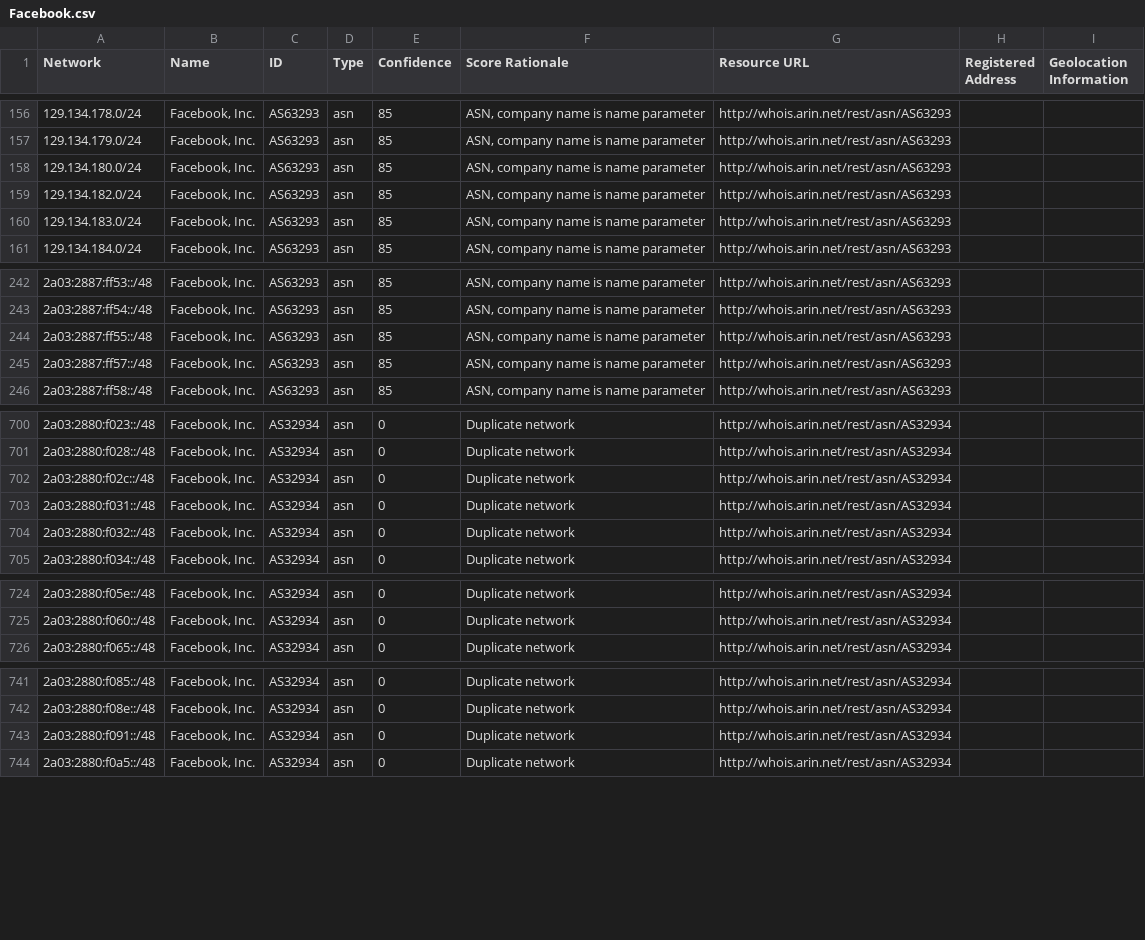
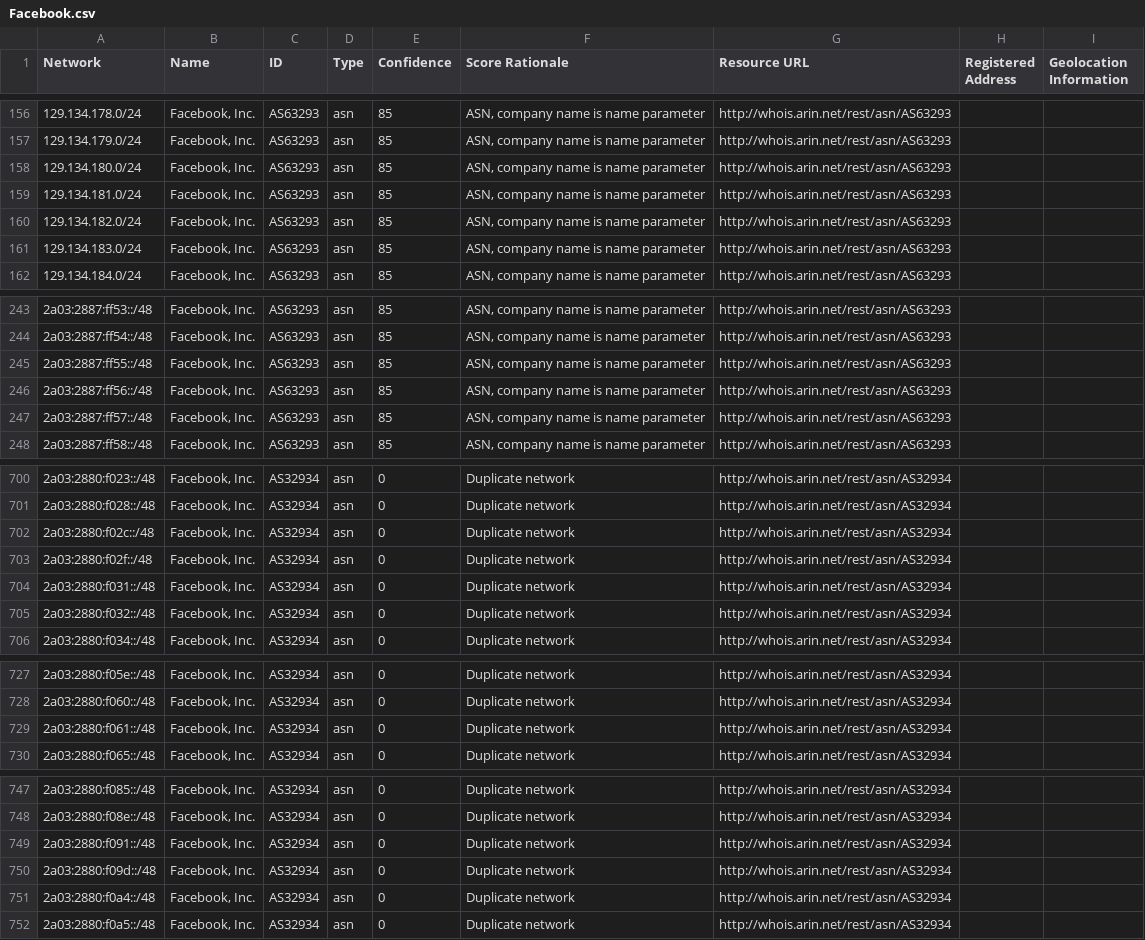
Before and after one commit to venkataramanab/NetblockTool, a CSV file: data/Facebook.csv, drawn as a sheet; only a part is shown, gaps mark what is left out; the diff covers the shown part only.

```diff
--- a/data/Facebook.csv
+++ b/data/Facebook.csv
@@ -158,2 +158,3 @@ Network,Name,ID,Type,Confidence,Score Rationale,Resource URL,Registered Address,
 129.134.180.0/24,"Facebook, Inc.",AS63293,asn,85,"ASN, company name is name parameter",http://whois.arin.net/rest/asn/AS63293,,
+129.134.181.0/24,"Facebook, Inc.",AS63293,asn,85,"ASN, company name is name parameter",http://whois.arin.net/rest/asn/AS63293,,
 129.134.182.0/24,"Facebook, Inc.",AS63293,asn,85,"ASN, company name is name parameter",http://whois.arin.net/rest/asn/AS63293,,
@@ -244,2 +245,3 @@ Network,Name,ID,Type,Confidence,Score Rationale,Resource URL,Registered Address,
 2a03:2887:ff55::/48,"Facebook, Inc.",AS63293,asn,85,"ASN, company name is name parameter",http://whois.arin.net/rest/asn/AS63293,,
+2a03:2887:ff56::/48,"Facebook, Inc.",AS63293,asn,85,"ASN, company name is name parameter",http://whois.arin.net/rest/asn/AS63293,,
 2a03:2887:ff57::/48,"Facebook, Inc.",AS63293,asn,85,"ASN, company name is name parameter",http://whois.arin.net/rest/asn/AS63293,,
@@ -702,2 +702,3 @@ Network,Name,ID,Type,Confidence,Score Rationale,Resource URL,Registered Address,
 2a03:2880:f02c::/48,"Facebook, Inc.",AS32934,asn,0,Duplicate network,http://whois.arin.net/rest/asn/AS32934,,
+2a03:2880:f02f::/48,"Facebook, Inc.",AS32934,asn,0,Duplicate network,http://whois.arin.net/rest/asn/AS32934,,
 2a03:2880:f031::/48,"Facebook, Inc.",AS32934,asn,0,Duplicate network,http://whois.arin.net/rest/asn/AS32934,,
@@ -725,2 +728,3 @@ Network,Name,ID,Type,Confidence,Score Rationale,Resource URL,Registered Address,
 2a03:2880:f060::/48,"Facebook, Inc.",AS32934,asn,0,Duplicate network,http://whois.arin.net/rest/asn/AS32934,,
+2a03:2880:f061::/48,"Facebook, Inc.",AS32934,asn,0,Duplicate network,http://whois.arin.net/rest/asn/AS32934,,
 2a03:2880:f065::/48,"Facebook, Inc.",AS32934,asn,0,Duplicate network,http://whois.arin.net/rest/asn/AS32934,,
@@ -743,2 +749,4 @@ Network,Name,ID,Type,Confidence,Score Rationale,Resource URL,Registered Address,
 2a03:2880:f091::/48,"Facebook, Inc.",AS32934,asn,0,Duplicate network,http://whois.arin.net/rest/asn/AS32934,,
+2a03:2880:f09d::/48,"Facebook, Inc.",AS32934,asn,0,Duplicate network,http://whois.arin.net/rest/asn/AS32934,,
+2a03:2880:f0a4::/48,"Facebook, Inc.",AS32934,asn,0,Duplicate network,http://whois.arin.net/rest/asn/AS32934,,
 2a03:2880:f0a5::/48,"Facebook, Inc.",AS32934,asn,0,Duplicate network,http://whois.arin.net/rest/asn/AS32934,,
```
Also changed, not shown: 6 added rows, 10 removed rows and 3 edited cells elsewhere in this file, data/Google.csv.
